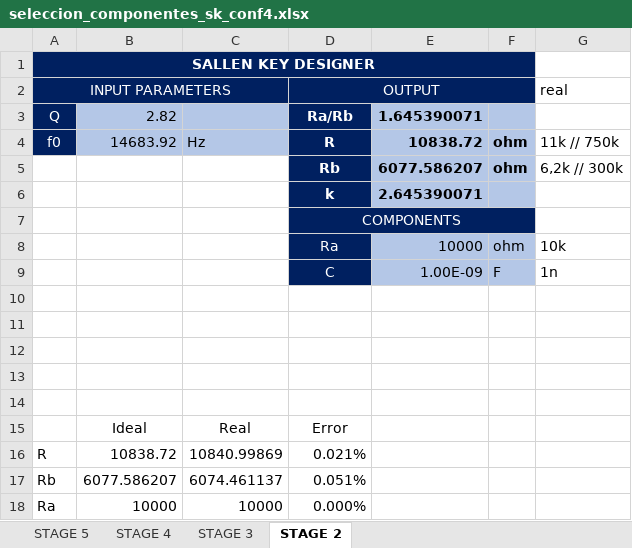
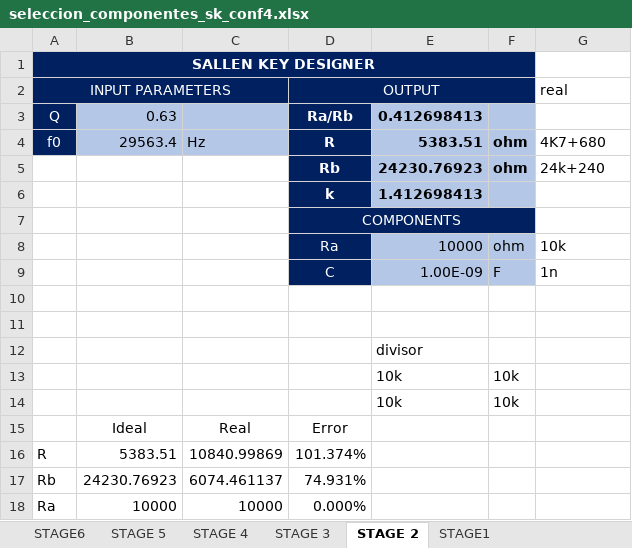
Before and after one commit to grupo-tc-volcan/TP7, an Excel workbook: Diseño/seleccion_componentes_sk_conf4.xlsx, sheet STAGE 2, drawn as a sheet; values as stored, in another font and other column widths than the file's, no borders; charts and pictures not drawn; the diff names each change by its address in the sheet, - before the commit and + after, or states it on an @@ line.

```diff
--- a/Diseño/seleccion_componentes_sk_conf4.xlsx (sheet STAGE 2)
+++ b/Diseño/seleccion_componentes_sk_conf4.xlsx (sheet STAGE 2)
+sheet tab: STAGE6
+sheet tab: STAGE1
-B3: 2.82
+B3: 0.63
-E3: 1.645390071
+E3: 0.412698413
-B4: 14683.92
+B4: 29563.4
-E4: 10838.72
+E4: 5383.51
-G4 (real): 11k // 750k
+G4 (real): 4K7+680
-E5: 6077.586207
+E5: 24230.76923
-G5 (real): 6,2k // 300k
+G5 (real): 24k+240
-E6: 2.645390071
+E6: 1.412698413
-E12: (empty)
+E12: divisor
-row 13: (empty)
+row 13:  |  |  |  | 10k | 10k
-row 14: (empty)
+row 14:  |  |  |  | 10k | 10k
-B16: 10838.72
+B16: 5383.51
-D16 (OUTPUT): 0.021%
+D16 (OUTPUT): 101.374%
-B17: 6077.586207
+B17: 24230.76923
-D17 (OUTPUT): 0.051%
+D17 (OUTPUT): 74.931%
```
Also changed, not shown: sheet STAGE 3, sheet STAGE 4, charts or pictures, 6 other files.
